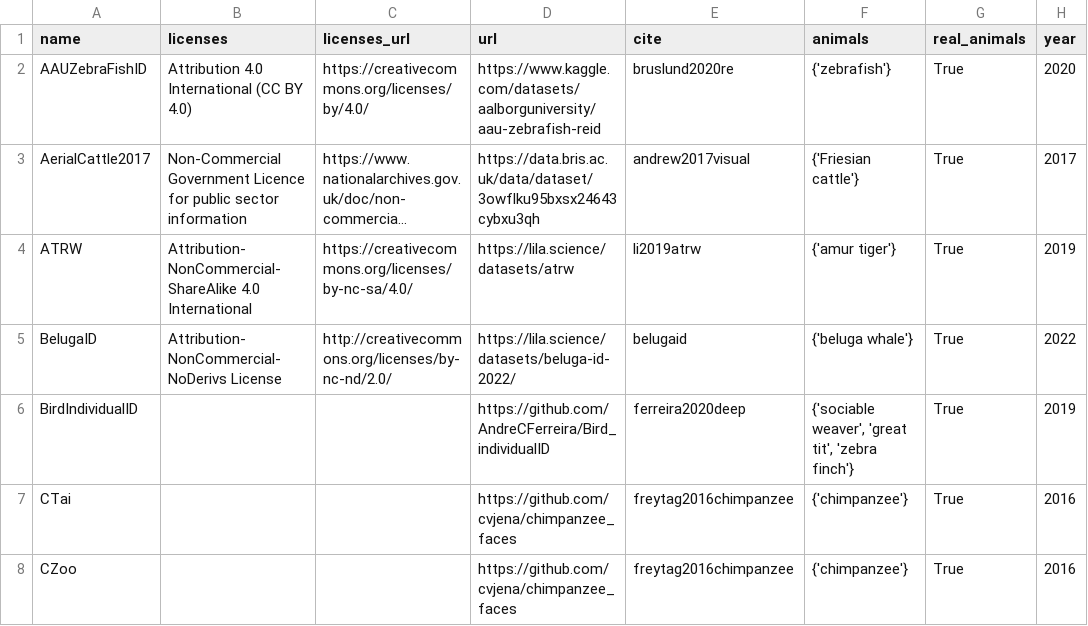
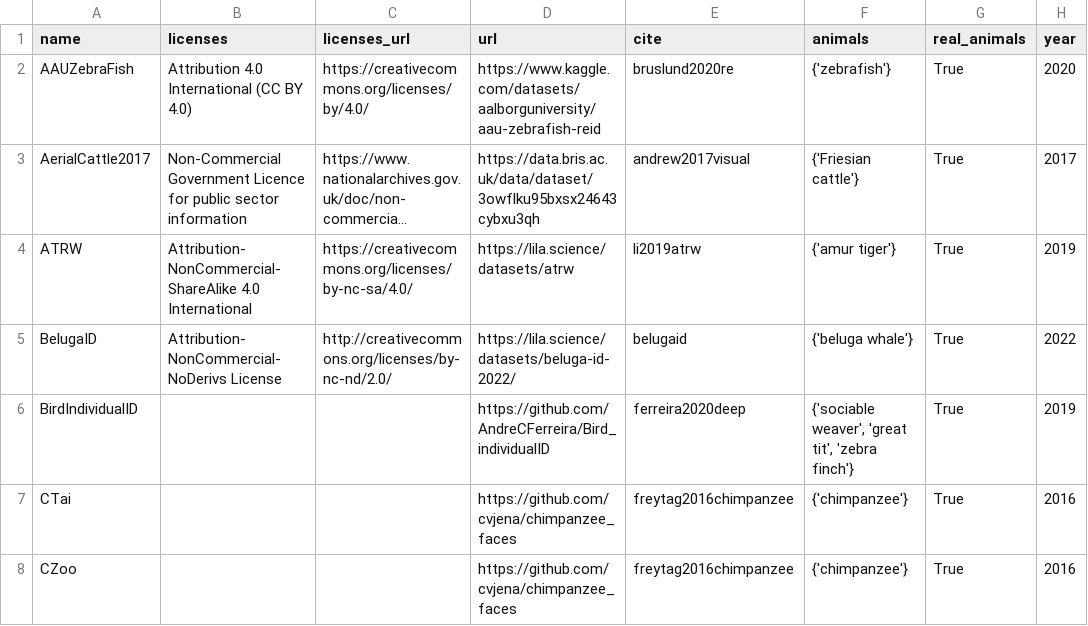
Before and after one commit to WildlifeDatasets/wildlife-datasets, a CSV file: wildlife_datasets/datasets/metadata.csv, drawn as a sheet; only a part is shown; long unchanged cells end in …; the diff names each change by its address in the sheet, - before the commit and + after, or states it on an @@ line.

Commit message:
ZebraFish name unified

```diff
--- a/wildlife_datasets/datasets/metadata.csv
+++ b/wildlife_datasets/datasets/metadata.csv
-A2 (name): AAUZebraFishID
+A2 (name): AAUZebraFish
```
Also changed, not shown: 2 other files.
